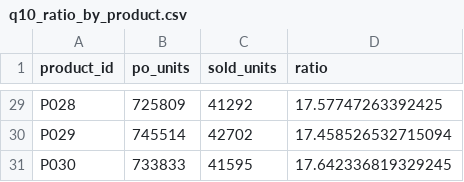
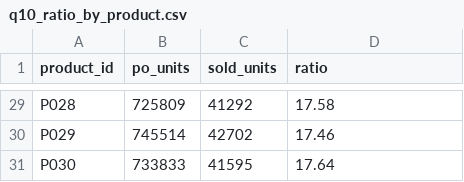
Before and after one commit to cs-deurghare/Heavy-Supplier-Inventory-Warehouse-Analytics, a CSV file: Week-04/analysis_outputs/q10_ratio_by_product.csv, drawn as a sheet; only a part is shown, gaps mark what is left out; the diff covers the shown part only; the diff names each change by its address in the sheet, - before the commit and + after, or states it on an @@ line.

```diff
--- a/Week-04/analysis_outputs/q10_ratio_by_product.csv
+++ b/Week-04/analysis_outputs/q10_ratio_by_product.csv
-D29 (ratio): 17.57747263392425
+D29 (ratio): 17.58
-D30 (ratio): 17.458526532715094
+D30 (ratio): 17.46
-D31 (ratio): 17.642336819329245
+D31 (ratio): 17.64
```
Also changed, not shown: 27 edited cells elsewhere in this file, Week-04/analysis_outputs/q1_mix_and_step_significance.csv, Week-04/analysis_outputs/q2_regional_profile.csv, 10 other files.
